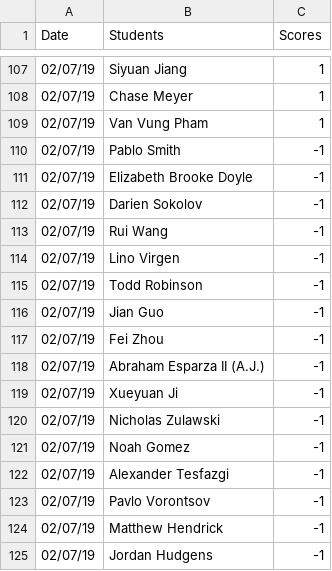
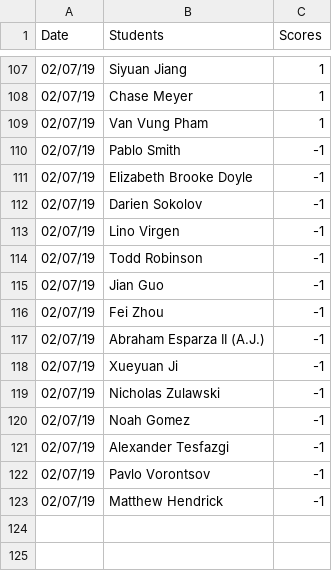
Before and after one commit to iDataVisualizationLab/CS5331_Spring2019, a CSV file: testJS/data/participations.csv, drawn as a sheet; only a part is shown, gaps mark what is left out.

```diff
--- a/testJS/data/participations.csv
+++ b/testJS/data/participations.csv
@@ -112,3 +112,2 @@ Date	Students	Scores
 02/07/19	Darien Sokolov	-1
-02/07/19	Rui Wang	-1
 02/07/19	Lino Virgen	-1
@@ -124,2 +123 @@ Date	Students	Scores
 02/07/19	Matthew Hendrick	-1
-02/07/19	Jordan Hudgens	-1
```
Also changed, not shown: 1 other file.
